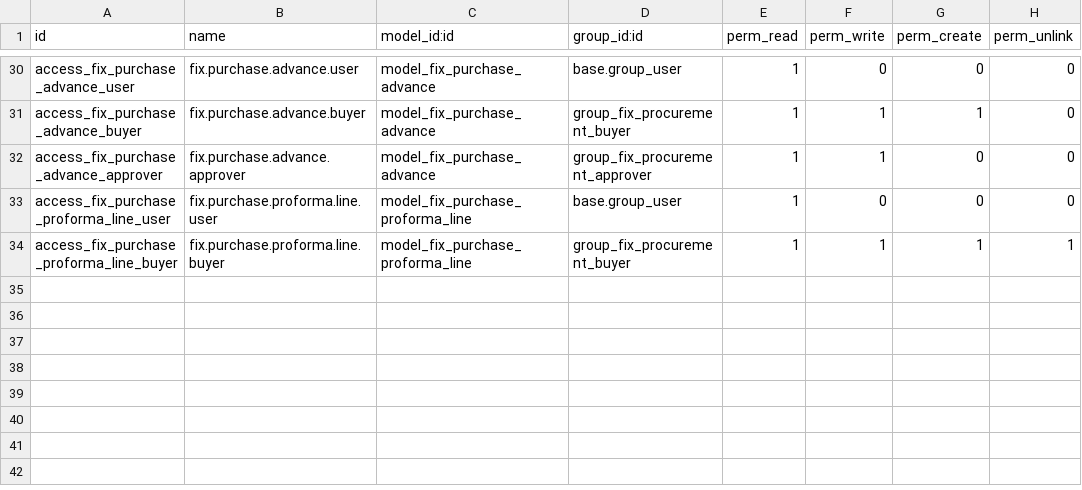
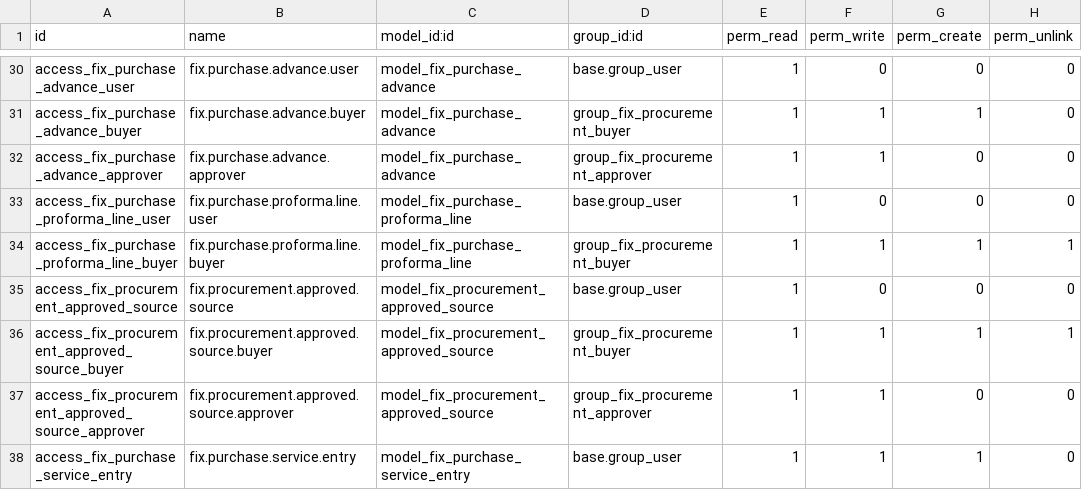
Before and after one commit to maz279/1000fix_new_erp_system, a CSV file: 1000_fix_codebase/addons/domain/e_supply_chain/cd_requisition/security/ir.model.access.csv, drawn as a sheet; only a part is shown, gaps mark what is left out.

```diff
--- a/1000_fix_codebase/addons/domain/e_supply_chain/cd_requisition/security/ir.model.access.csv
+++ b/1000_fix_codebase/addons/domain/e_supply_chain/cd_requisition/security/ir.model.access.csv
@@ -34 +34,5 @@ access_fix_purchase_proforma_line_user,fix.purchase.proforma.line.user,model_fix
 access_fix_purchase_proforma_line_buyer,fix.purchase.proforma.line.buyer,model_fix_purchase_proforma_line,group_fix_procurement_buyer,1,1,1,1
+access_fix_procurement_approved_source,fix.procurement.approved.source,model_fix_procurement_approved_source,base.group_user,1,0,0,0
+access_fix_procurement_approved_source_buyer,fix.procurement.approved.source.buyer,model_fix_procurement_approved_source,group_fix_procurement_buyer,1,1,1,1
+access_fix_procurement_approved_source_approver,fix.procurement.approved.source.approver,model_fix_procurement_approved_source,group_fix_procurement_approver,1,1,0,0
+access_fix_purchase_service_entry,fix.purchase.service.entry,model_fix_purchase_service_entry,base.group_user,1,1,1,0
```
Also changed, not shown: 15 other files.
